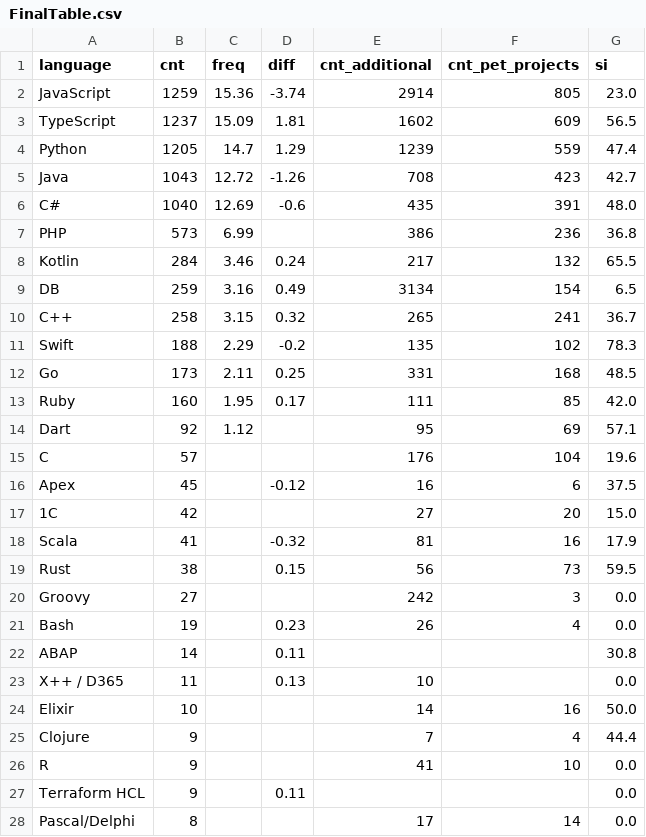
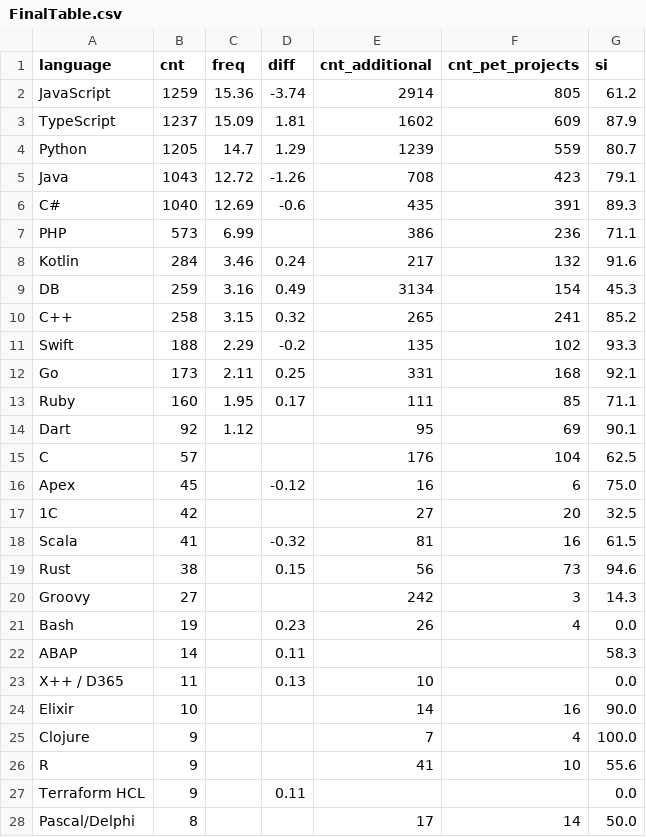
Before and after one commit to rssh/dou_pl_questionare, a CSV file: 2024_01/FinalTable.csv, drawn as a sheet; only a part is shown; the diff covers the shown part only.

Commit message:
use si2024 in finaltable

```diff
--- a/2024_01/FinalTable.csv
+++ b/2024_01/FinalTable.csv
@@ -1,28 +1,28 @@
 language,cnt,freq,diff,cnt_additional,cnt_pet_projects,si
-JavaScript,1259,15.36,-3.74,2914,805,23.0
-TypeScript,1237,15.09,1.81,1602,609,56.5
-Python,1205,14.7,1.29,1239,559,47.4
-Java,1043,12.72,-1.26,708,423,42.7
-C#,1040,12.69,-0.6,435,391,48.0
-PHP,573,6.99,,386,236,36.8
-Kotlin,284,3.46,0.24,217,132,65.5
-DB,259,3.16,0.49,3134,154,6.5
-C++,258,3.15,0.32,265,241,36.7
-Swift,188,2.29,-0.2,135,102,78.3
-Go,173,2.11,0.25,331,168,48.5
-Ruby,160,1.95,0.17,111,85,42.0
-Dart,92,1.12,,95,69,57.1
-C,57,,,176,104,19.6
-Apex,45,,-0.12,16,6,37.5
-1C,42,,,27,20,15.0
-Scala,41,,-0.32,81,16,17.9
-Rust,38,,0.15,56,73,59.5
-Groovy,27,,,242,3,0.0
+JavaScript,1259,15.36,-3.74,2914,805,61.2
+TypeScript,1237,15.09,1.81,1602,609,87.9
+Python,1205,14.7,1.29,1239,559,80.7
+Java,1043,12.72,-1.26,708,423,79.1
+C#,1040,12.69,-0.6,435,391,89.3
+PHP,573,6.99,,386,236,71.1
+Kotlin,284,3.46,0.24,217,132,91.6
+DB,259,3.16,0.49,3134,154,45.3
+C++,258,3.15,0.32,265,241,85.2
+Swift,188,2.29,-0.2,135,102,93.3
+Go,173,2.11,0.25,331,168,92.1
+Ruby,160,1.95,0.17,111,85,71.1
+Dart,92,1.12,,95,69,90.1
+C,57,,,176,104,62.5
+Apex,45,,-0.12,16,6,75.0
+1C,42,,,27,20,32.5
+Scala,41,,-0.32,81,16,61.5
+Rust,38,,0.15,56,73,94.6
+Groovy,27,,,242,3,14.3
 Bash,19,,0.23,26,4,0.0
-ABAP,14,,0.11,,,30.8
+ABAP,14,,0.11,,,58.3
 X++ / D365,11,,0.13,10,,0.0
-Elixir,10,,,14,16,50.0
-Clojure,9,,,7,4,44.4
-R,9,,,41,10,0.0
+Elixir,10,,,14,16,90.0
+Clojure,9,,,7,4,100.0
+R,9,,,41,10,55.6
 Terraform HCL,9,,0.11,,,0.0
-Pascal/Delphi,8,,,17,14,0.0
+Pascal/Delphi,8,,,17,14,50.0
```
Also changed, not shown: 1 edited cell elsewhere in this file, 1 other file.
